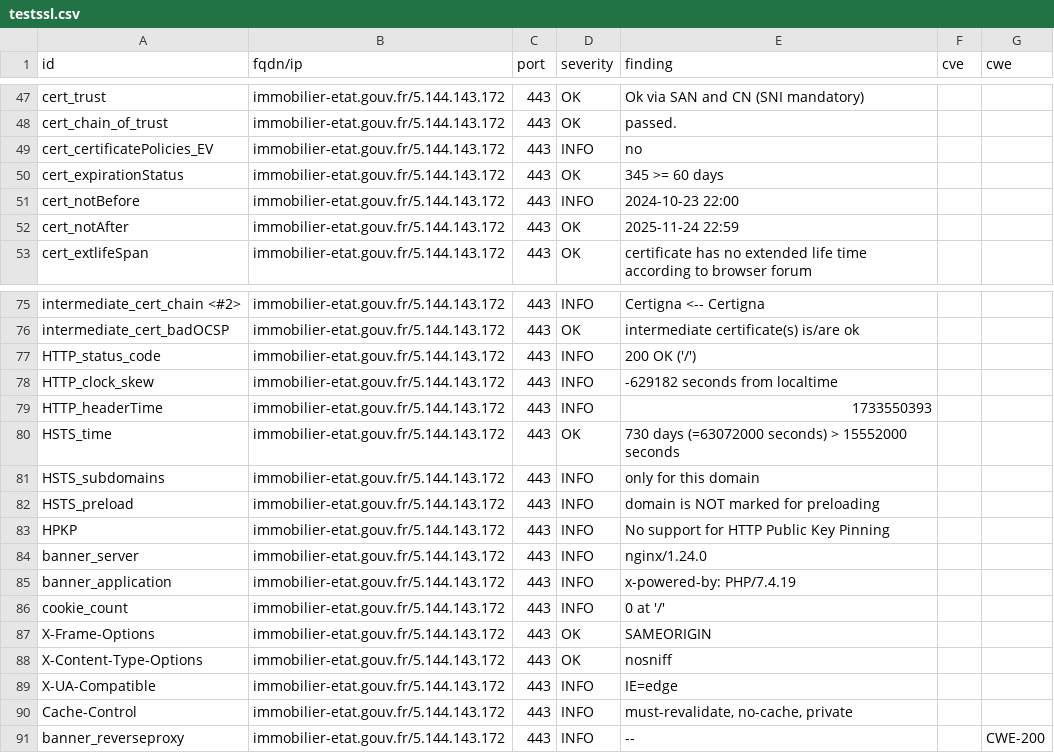
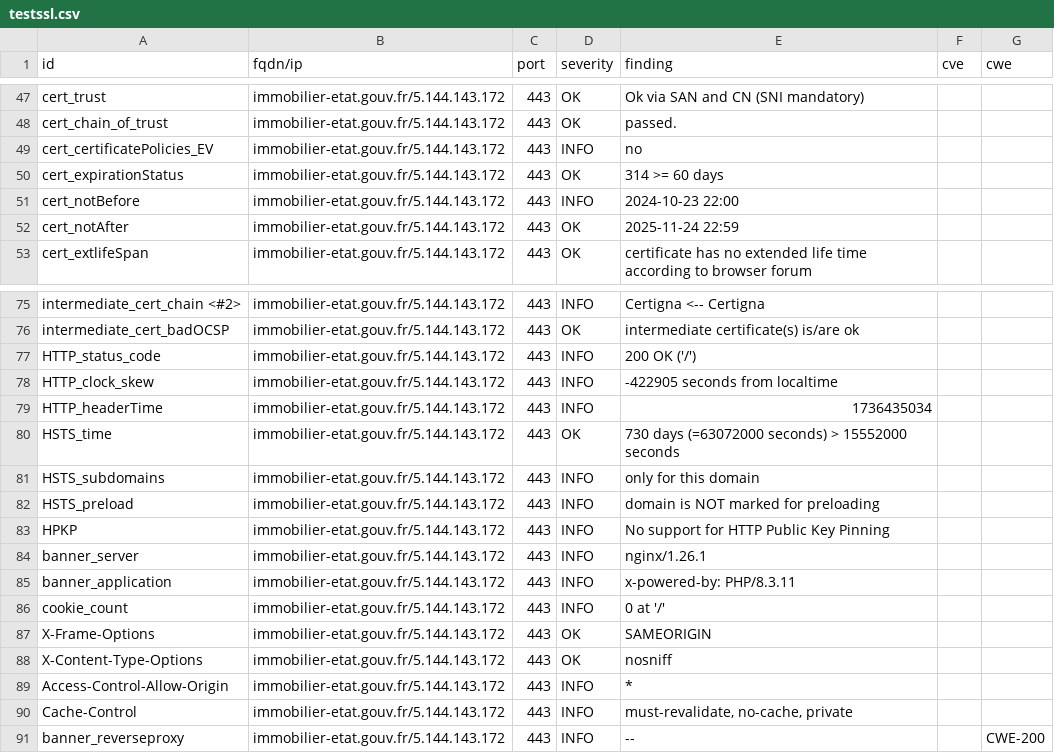
Before and after one commit to GKO-org/dashlordPrd6, a CSV file: results/aHR0cHM6Ly9pbW1vYmlsaWVyLWV0YXQuZ291di5mcg==/testssl.csv, drawn as a sheet; only a part is shown, gaps mark what is left out.

```diff
--- a/results/aHR0cHM6Ly9pbW1vYmlsaWVyLWV0YXQuZ291di5mcg==/testssl.csv
+++ b/results/aHR0cHM6Ly9pbW1vYmlsaWVyLWV0YXQuZ291di5mcg==/testssl.csv
@@ -49,3 +49,3 @@
 "cert_certificatePolicies_EV","immobilier-etat.gouv.fr/5.144.143.172","443","INFO","no","",""
-"cert_expirationStatus","immobilier-etat.gouv.fr/5.144.143.172","443","OK","345 >= 60 days","",""
+"cert_expirationStatus","immobilier-etat.gouv.fr/5.144.143.172","443","OK","314 >= 60 days","",""
 "cert_notBefore","immobilier-etat.gouv.fr/5.144.143.172","443","INFO","2024-10-23 22:00","",""
@@ -77,4 +77,4 @@
 "HTTP_status_code","immobilier-etat.gouv.fr/5.144.143.172","443","INFO","200 OK ('/')","",""
-"HTTP_clock_skew","immobilier-etat.gouv.fr/5.144.143.172","443","INFO","-629182 seconds from localtime","",""
-"HTTP_headerTime","immobilier-etat.gouv.fr/5.144.143.172","443","INFO","1733550393","",""
+"HTTP_clock_skew","immobilier-etat.gouv.fr/5.144.143.172","443","INFO","-422905 seconds from localtime","",""
+"HTTP_headerTime","immobilier-etat.gouv.fr/5.144.143.172","443","INFO","1736435034","",""
 "HSTS_time","immobilier-etat.gouv.fr/5.144.143.172","443","OK","730 days (=63072000 seconds) > 15552000 seconds","",""
@@ -83,4 +83,4 @@
 "HPKP","immobilier-etat.gouv.fr/5.144.143.172","443","INFO","No support for HTTP Public Key Pinning","",""
-"banner_server","immobilier-etat.gouv.fr/5.144.143.172","443","INFO","nginx/1.24.0","",""
-"banner_application","immobilier-etat.gouv.fr/5.144.143.172","443","INFO","x-powered-by: PHP/7.4.19","",""
+"banner_server","immobilier-etat.gouv.fr/5.144.143.172","443","INFO","nginx/1.26.1","",""
+"banner_application","immobilier-etat.gouv.fr/5.144.143.172","443","INFO","x-powered-by: PHP/8.3.11","",""
 "cookie_count","immobilier-etat.gouv.fr/5.144.143.172","443","INFO","0 at '/'","",""
@@ -88,3 +88,3 @@
 "X-Content-Type-Options","immobilier-etat.gouv.fr/5.144.143.172","443","OK","nosniff","",""
-"X-UA-Compatible","immobilier-etat.gouv.fr/5.144.143.172","443","INFO","IE=edge","",""
+"Access-Control-Allow-Origin","immobilier-etat.gouv.fr/5.144.143.172","443","INFO","*","",""
 "Cache-Control","immobilier-etat.gouv.fr/5.144.143.172","443","INFO","must-revalidate, no-cache, private","",""
```
Also changed, not shown: 9 other files.
